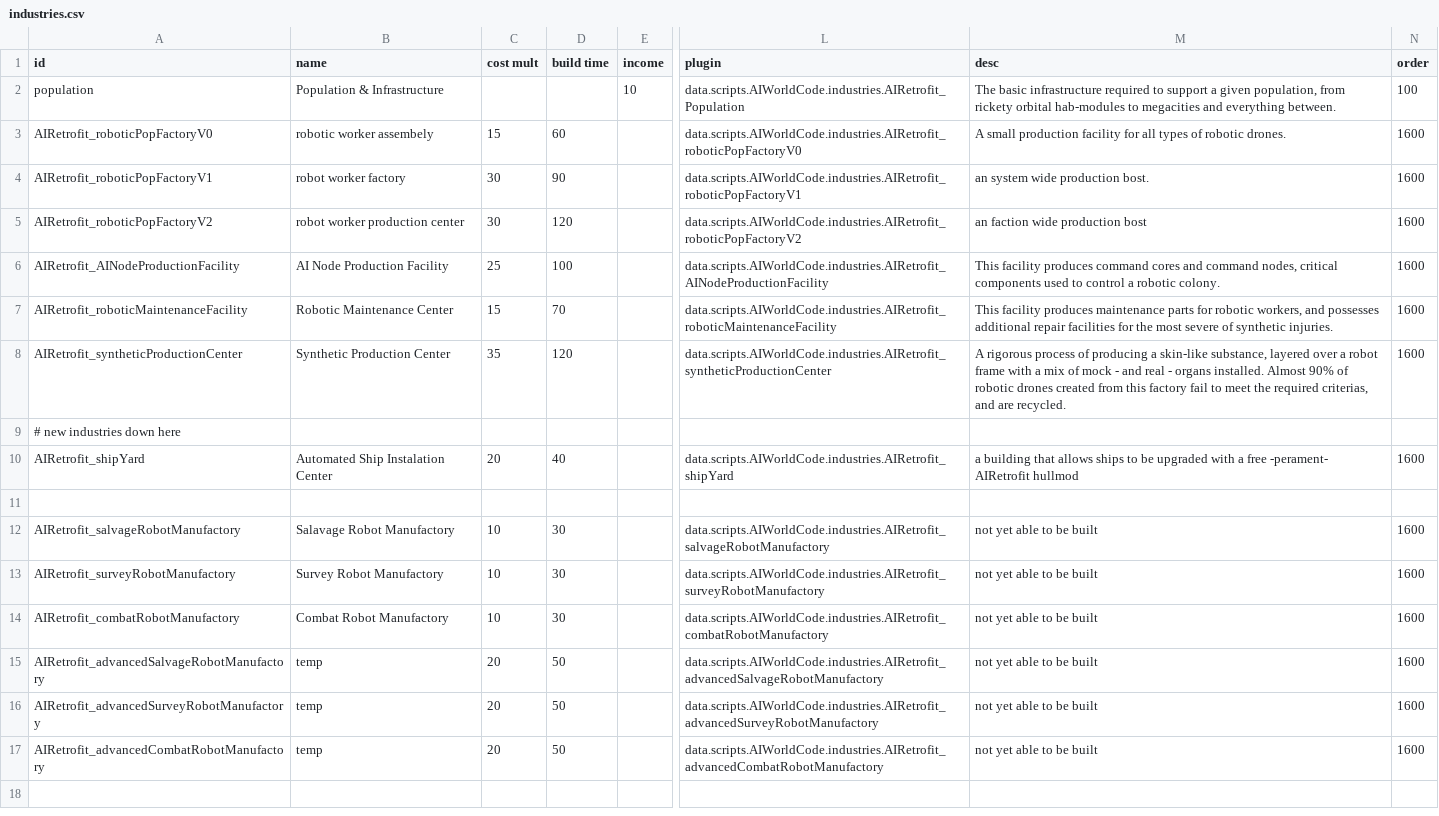
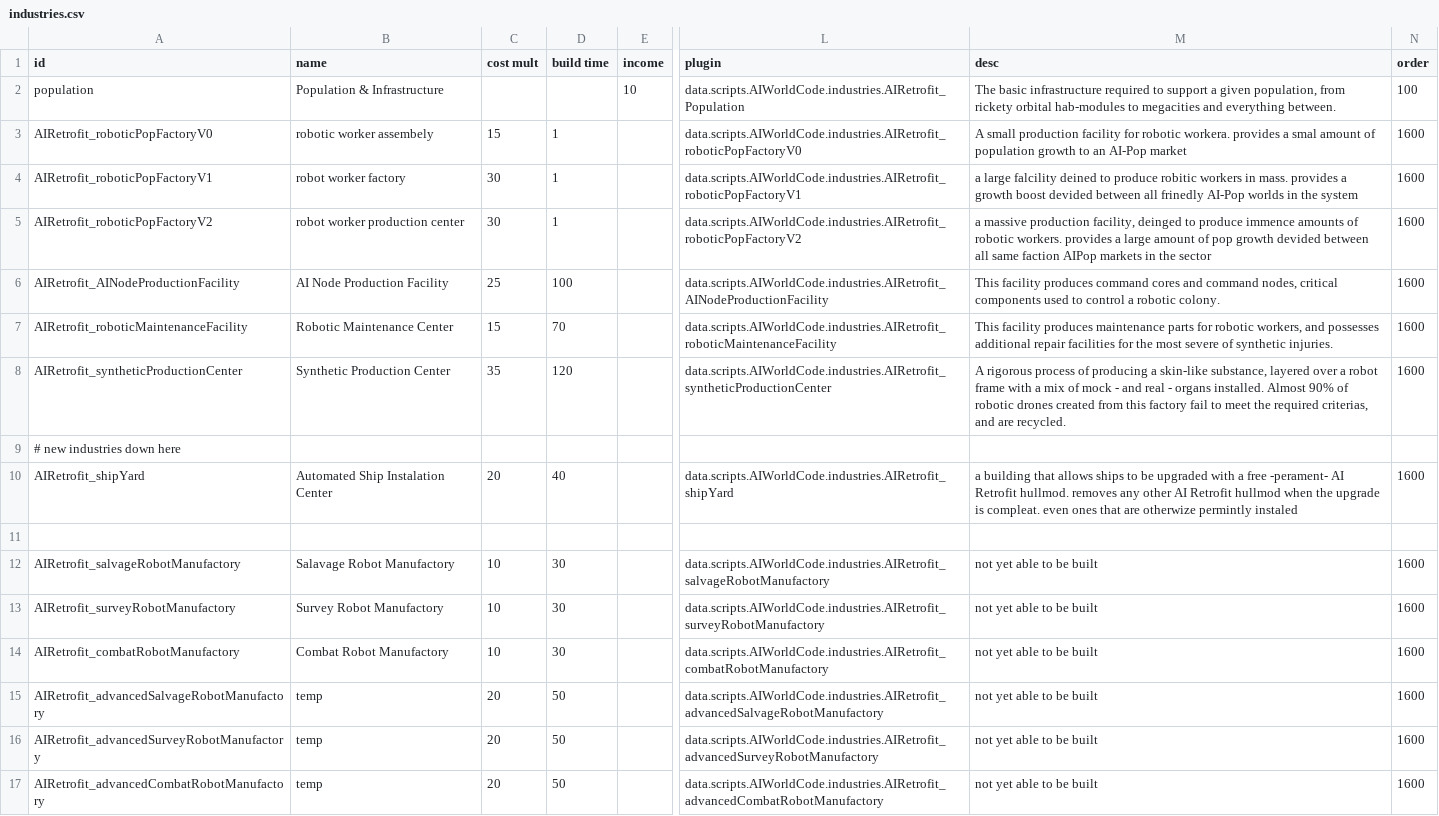
Before and after one commit to Alaricdragon/AIRetrofits, a CSV file: data/campaign/industries.csv, drawn as a sheet; only a part is shown, gaps mark what is left out; the shorter side is filled out with more unchanged rows; the diff names each change by its address in the sheet, - before the commit and + after, or states it on an @@ line.

```diff
--- a/data/campaign/industries.csv
+++ b/data/campaign/industries.csv
-D3 (build time): 60
+D3 (build time): 1
-M3 (desc): …facility for all types of robotic drones.
+M3 (desc): …facility for robotic workera. provides a smal amount of population growth to an AI-Pop market
-D4 (build time): 90
+D4 (build time): 1
-M4 (desc): an system wide production bost.
+M4 (desc): a large falcility deined to produce robitic workers in mass. provides a growth boost devided between all frinedly AI-Pop worlds in the system
-D5 (build time): 120
+D5 (build time): 1
-M5 (desc): an faction wide production bost
+M5 (desc): a massive production facility, deinged to produce immence amounts of robotic workers. provides a large amount of pop growth devided between all same faction AIPop markets in the sector
-M10 (desc): …free -perament- AIRetrofit hullmod
+M10 (desc): …free -perament- AI Retrofit hullmod. removes any other AI Retrofit hullmod when the upgrade is compleat. even ones that are otherwize permintly instaled
```
Also changed, not shown: data/campaign/rules.csv, 12 other files.
